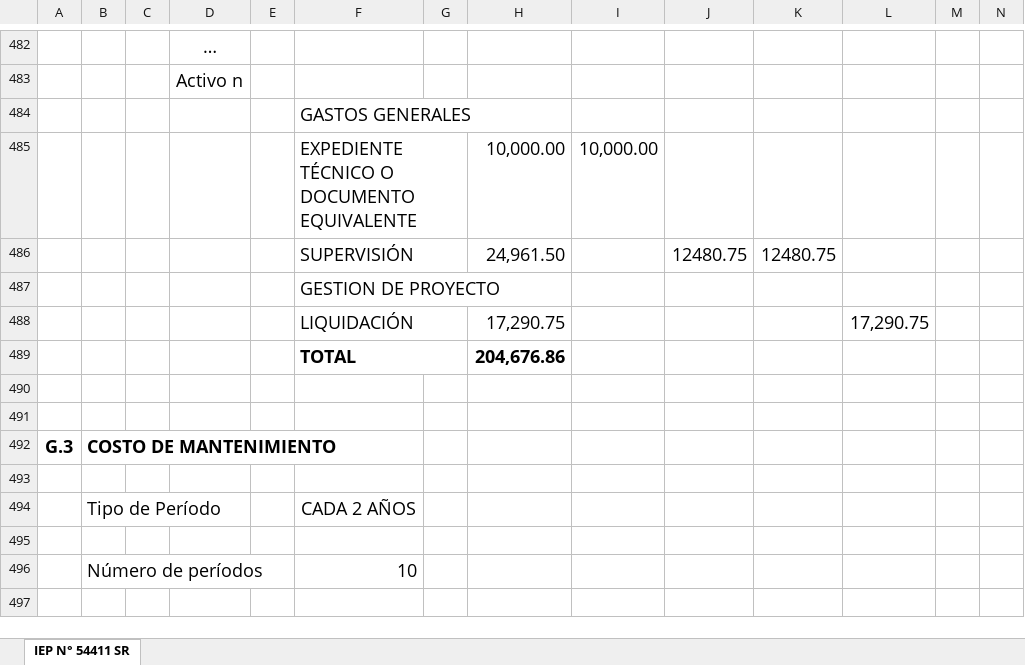
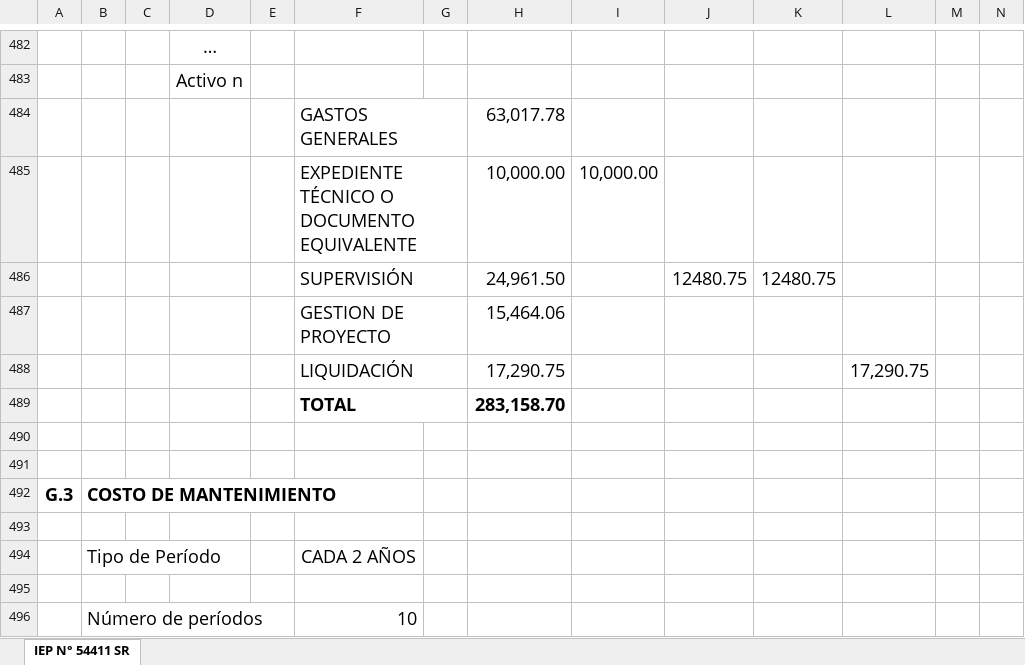
Before and after one commit to ORFEI-GRAP/IOARR0006, an Excel workbook: 14.0 FORMATO N°07-C REGISTRO DE IOARR/F 7C IEP AYRIHUANCA.xlsx, sheet IEP N° 54411 SR, drawn as a sheet; only a part is shown, gaps mark what is left out; the shorter side is filled out with more unchanged rows; values as stored, in another font and other column widths than the file's, no borders; the diff names each change by its address in the sheet, - before the commit and + after, or states it on an @@ line.

Commit message:
ACTULIZAR

```diff
--- a/14.0 FORMATO N°07-C REGISTRO DE IOARR/F 7C IEP AYRIHUANCA.xlsx (sheet IEP N° 54411 SR)
+++ b/14.0 FORMATO N°07-C REGISTRO DE IOARR/F 7C IEP AYRIHUANCA.xlsx (sheet IEP N° 54411 SR)
-H484: (empty)
+H484: 63,017.78
-H487: (empty)
+H487: 15,464.06
-H489: 204,676.86
+H489: 283,158.70
```
